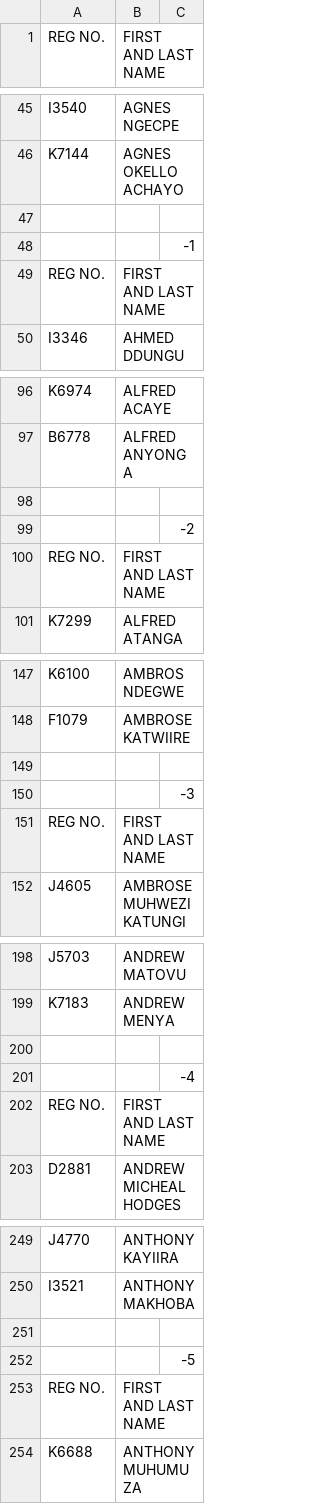
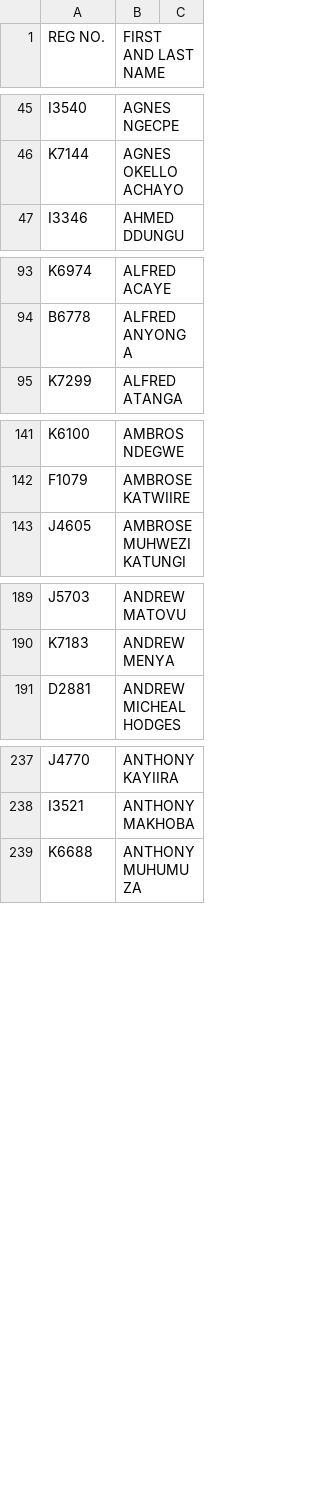
Before and after one commit to kevinjam/Uganda_licensed_medical_practitioners, a CSV file: LICENSED MEDICAL AND DENTAL PRACTITIONERS 2020.csv, drawn as a sheet; only a part is shown, gaps mark what is left out; the diff covers the shown part only.

Commit message:
clean the 2020 file

```diff
--- a/LICENSED MEDICAL AND DENTAL PRACTITIONERS 2020.csv
+++ b/LICENSED MEDICAL AND DENTAL PRACTITIONERS 2020.csv
@@ -46,5 +46,2 @@ I3540,AGNES NGECPE,
 K7144,AGNES OKELLO ACHAYO,
-,,
-,,-1
-REG NO.,FIRST AND LAST NAME,
 I3346,AHMED DDUNGU,
@@ -97,5 +94,2 @@ K6974,ALFRED ACAYE,
 B6778,ALFRED ANYONGA,
-,,
-,,-2
-REG NO.,FIRST AND LAST NAME,
 K7299,ALFRED ATANGA,
@@ -148,5 +142,2 @@ K6100,AMBROS NDEGWE,
 F1079,AMBROSE KATWIIRE,
-,,
-,,-3
-REG NO.,FIRST AND LAST NAME,
 J4605,AMBROSE MUHWEZI KATUNGI,
@@ -199,5 +190,2 @@ J5703,ANDREW MATOVU,
 K7183,ANDREW MENYA,
-,,
-,,-4
-REG NO.,FIRST AND LAST NAME,
 D2881,ANDREW MICHEAL HODGES,
@@ -250,5 +238,2 @@ J4770,ANTHONY KAYIIRA,
 I3521,ANTHONY MAKHOBA,
-,,
-,,-5
-REG NO.,FIRST AND LAST NAME,
 K6688,ANTHONY MUHUMUZA,
```
Also changed, not shown: 36 removed rows elsewhere in this file.
